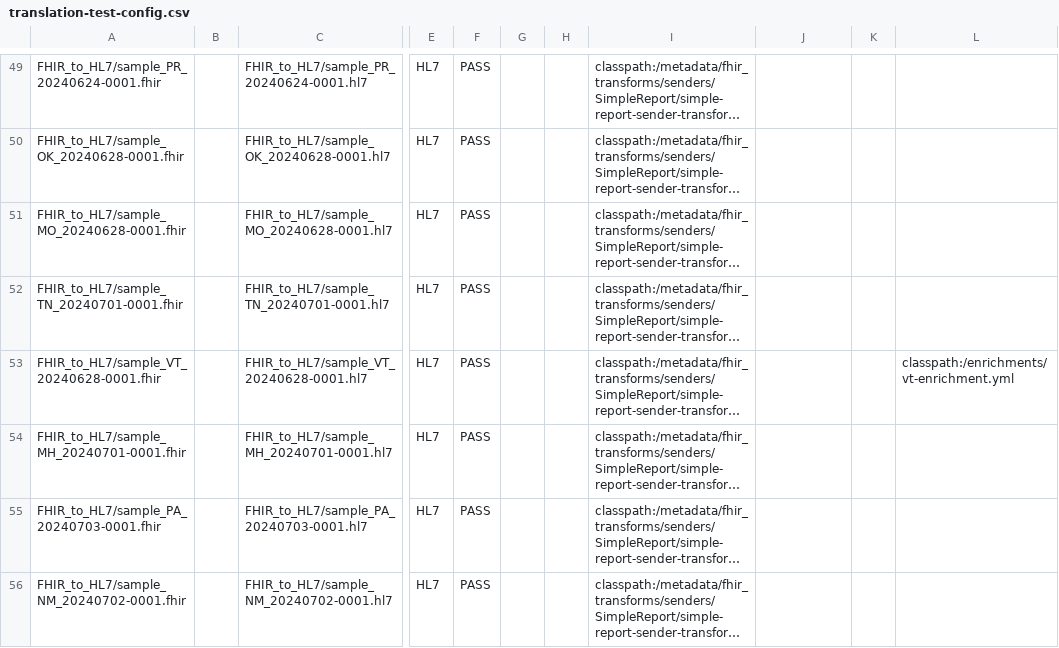
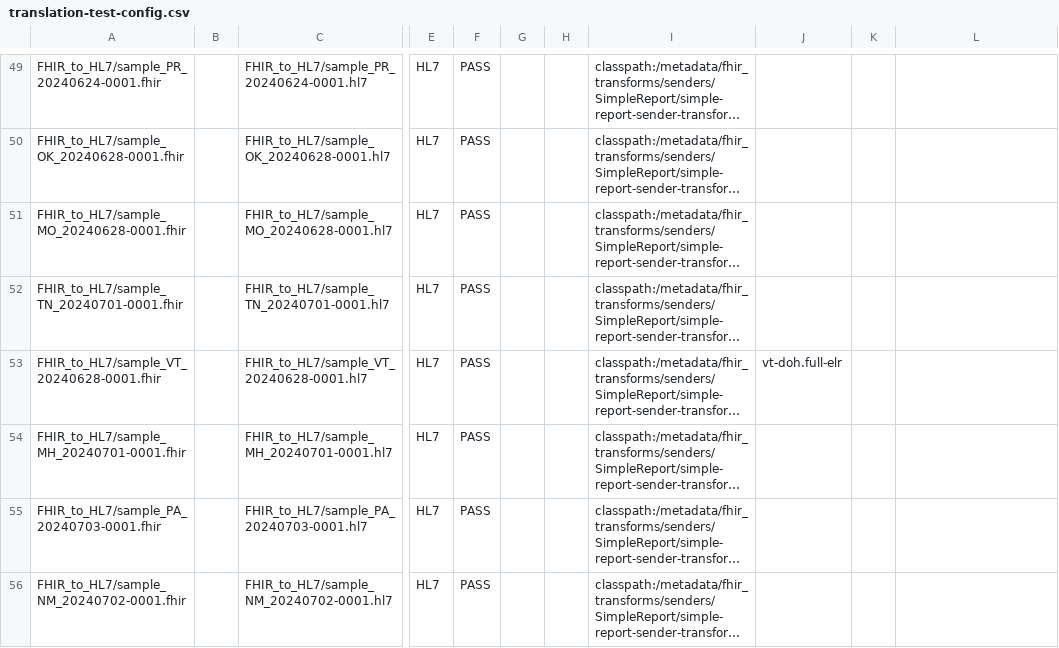
Before and after one commit to CDCgov/prime-reportstream, a CSV file: prime-router/src/testIntegration/resources/datatests/translation-test-config.csv, drawn as a sheet; only a part is shown, gaps mark what is left out; long unchanged cells end in …; the diff names each change by its address in the sheet, - before the commit and + after, or states it on an @@ line.

Commit message:
Engagement/jessica/14871 Vermont migration pre work (#15170)
* Fixing VT enrichments

```diff
--- a/prime-router/src/testIntegration/resources/datatests/translation-test-config.csv
+++ b/prime-router/src/testIntegration/resources/datatests/translation-test-config.csv
-J53: (empty)
+J53: vt-doh.full-elr
-L53: classpath:/enrichments/vt-enrichment.yml
+L53: (empty)
```
Also changed, not shown: 3 other files.
